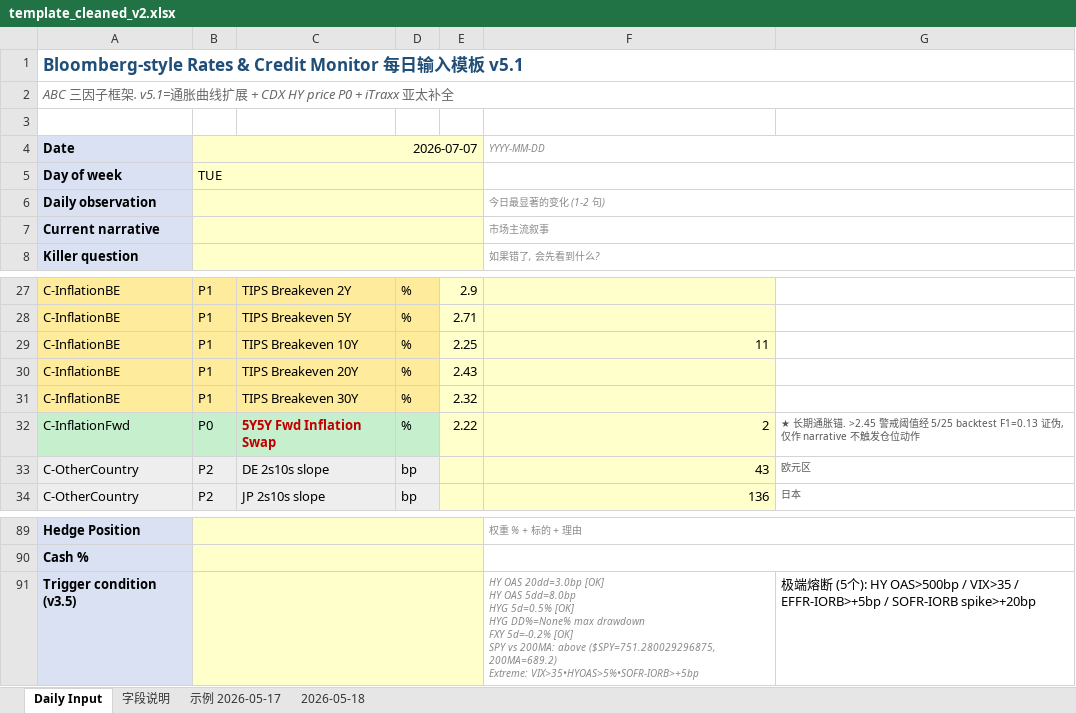
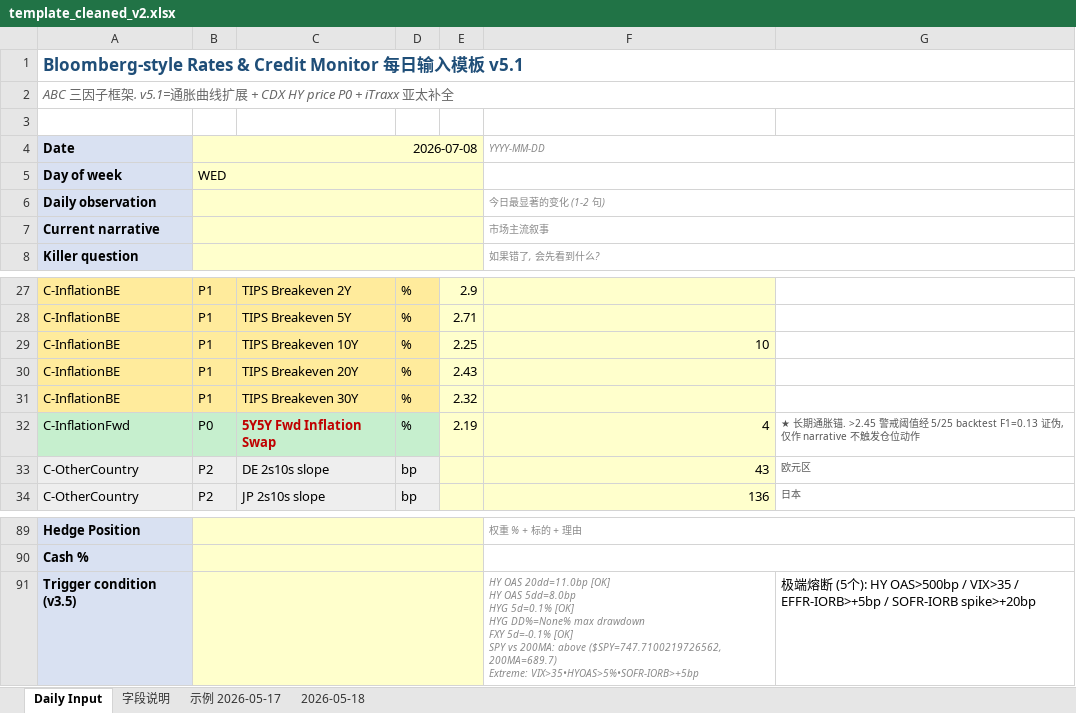
Before and after one commit to slowqqwin-beep/liquidity-monitor, an Excel workbook: template_cleaned_v2.xlsx, sheet Daily Input, drawn as a sheet; only a part is shown, gaps mark what is left out; values as stored, in another font and other column widths than the file's, no borders; ↵ is a line break in a cell; the diff covers the shown part only; the diff names each change by its address in the sheet, - before the commit and + after, or states it on an @@ line.

```diff
--- a/template_cleaned_v2.xlsx (sheet Daily Input)
+++ b/template_cleaned_v2.xlsx (sheet Daily Input)
-B4: 2026-07-07
+B4: 2026-07-08
-B5: TUE
+B5: WED
-F29: 11
+F29: 10
-E32: 2.22
+E32: 2.19
-F32: 2
+F32: 4
-F91: HY OAS 20dd=3.0bp [OK] ↵ HY OAS 5dd=8.0bp ↵ HYG 5d=0.5% [OK] ↵ HYG DD%=None% max drawdown ↵ FXY 5d=-0.2% [OK] ↵ SPY vs 200MA: above ($SPY=751.280029296875, 200MA=689.2) ↵ Extreme: VIX>35•HYOAS>5%•SOFR-IORB>+5bp
+F91: HY OAS 20dd=11.0bp [OK] ↵ HY OAS 5dd=8.0bp ↵ HYG 5d=0.1% [OK] ↵ HYG DD%=None% max drawdown ↵ FXY 5d=-0.1% [OK] ↵ SPY vs 200MA: above ($SPY=747.7100219726562, 200MA=689.7) ↵ Extreme: VIX>35•HYOAS>5%•SOFR-IORB>+5bp
```
Also changed, not shown: 27 edited cells elsewhere in this sheet, 5 other files.
